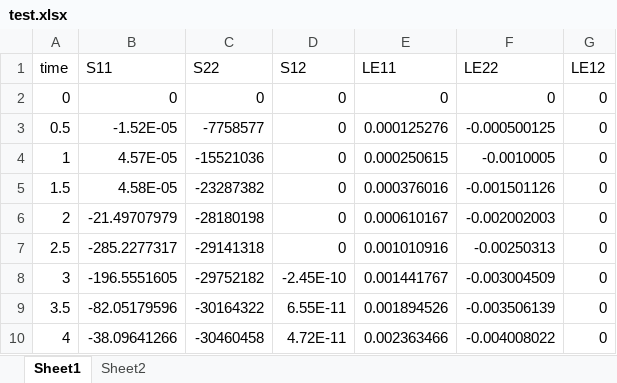
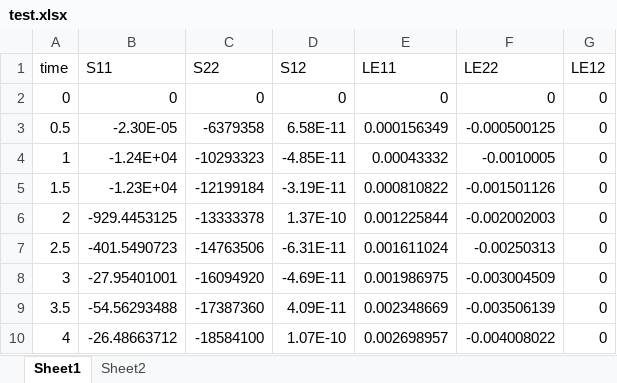
Before and after one commit to yetisir/up-frac-old, an Excel workbook: misc/test.xlsx, sheet Sheet1, drawn as a sheet; only a part is shown; values as stored, in another font and other column widths than the file's, no borders; charts and pictures not drawn; the diff covers the shown part only; the diff names each change by its address in the sheet, - before the commit and + after, or states it on an @@ line.

Commit message:
saves excel file

```diff
--- a/misc/test.xlsx (sheet Sheet1)
+++ b/misc/test.xlsx (sheet Sheet1)
-B3 (S11): -1.52E-05
+B3 (S11): -2.30E-05
-C3 (S22): -7758577
+C3 (S22): -6379358
-D3 (S12): 0
+D3 (S12): 6.58E-11
-E3 (LE11): 0.000125276
+E3 (LE11): 0.000156349
-B4 (S11): 4.57E-05
+B4 (S11): -1.24E+04
-C4 (S22): -15521036
+C4 (S22): -10293323
-D4 (S12): 0
+D4 (S12): -4.85E-11
-E4 (LE11): 0.000250615
+E4 (LE11): 0.00043332
-B5 (S11): 4.58E-05
+B5 (S11): -1.23E+04
-C5 (S22): -23287382
+C5 (S22): -12199184
-D5 (S12): 0
+D5 (S12): -3.19E-11
-E5 (LE11): 0.000376016
+E5 (LE11): 0.000810822
-B6 (S11): -21.49707979
+B6 (S11): -929.4453125
-C6 (S22): -28180198
+C6 (S22): -13333378
-D6 (S12): 0
+D6 (S12): 1.37E-10
-E6 (LE11): 0.000610167
+E6 (LE11): 0.001225844
-B7 (S11): -285.2277317
+B7 (S11): -401.5490723
-C7 (S22): -29141318
+C7 (S22): -14763506
-D7 (S12): 0
+D7 (S12): -6.31E-11
-E7 (LE11): 0.001010916
+E7 (LE11): 0.001611024
-B8 (S11): -196.5551605
+B8 (S11): -27.95401001
-C8 (S22): -29752182
+C8 (S22): -16094920
-D8 (S12): -2.45E-10
+D8 (S12): -4.69E-11
-E8 (LE11): 0.001441767
+E8 (LE11): 0.001986975
-B9 (S11): -82.05179596
+B9 (S11): -54.56293488
-C9 (S22): -30164322
+C9 (S22): -17387360
-D9 (S12): 6.55E-11
+D9 (S12): 4.09E-11
-E9 (LE11): 0.001894526
+E9 (LE11): 0.002348669
-B10 (S11): -38.09641266
+B10 (S11): -26.48663712
-C10 (S22): -30460458
+C10 (S22): -18584100
-D10 (S12): 4.72E-11
+D10 (S12): 1.07E-10
-E10 (LE11): 0.002363466
+E10 (LE11): 0.002698957
```
Also changed, not shown: 142 edited cells elsewhere in this sheet, sheet Sheet2, charts or pictures.
